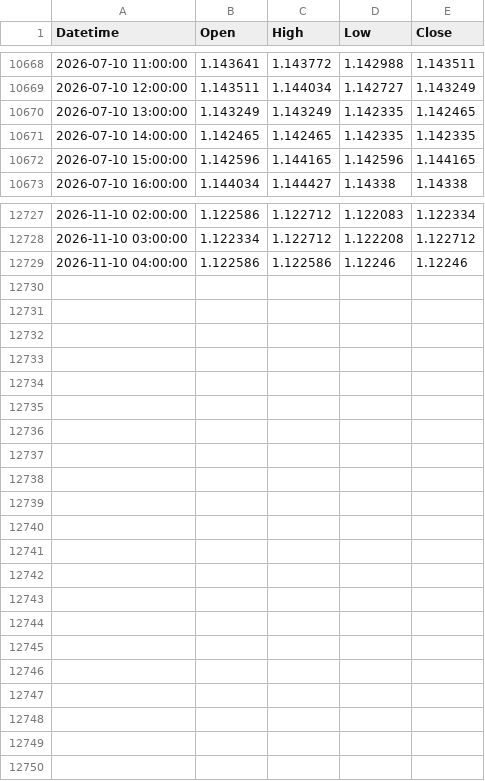
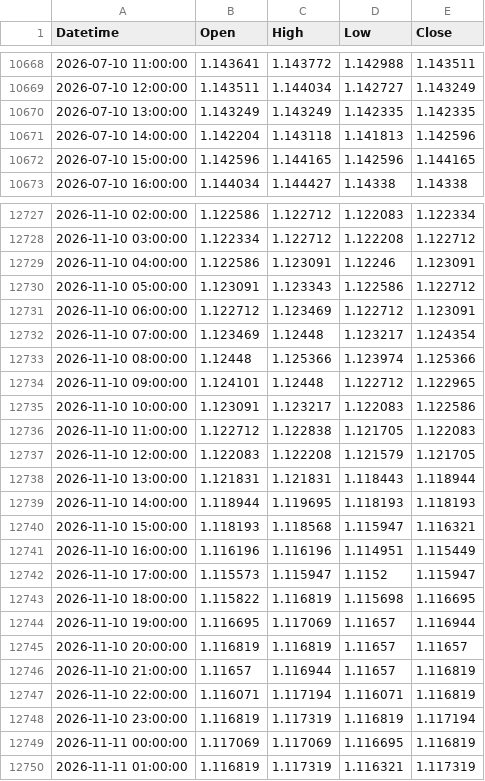
Before and after one commit to mailztoganesh-civil/forex-data, a CSV file: data/EURUSD/1h.csv, drawn as a sheet; only a part is shown, gaps mark what is left out; the diff covers the shown part only.

```diff
--- a/data/EURUSD/1h.csv
+++ b/data/EURUSD/1h.csv
@@ -10669,4 +10669,4 @@ Datetime,Open,High,Low,Close
 2026-07-10 12:00:00,1.143511,1.144034,1.142727,1.143249
-2026-07-10 13:00:00,1.143249,1.143249,1.142335,1.142465
-2026-07-10 14:00:00,1.142465,1.142465,1.142335,1.142335
+2026-07-10 13:00:00,1.143249,1.143249,1.142335,1.142335
+2026-07-10 14:00:00,1.142204,1.143118,1.141813,1.142596
 2026-07-10 15:00:00,1.142596,1.144165,1.142596,1.144165
@@ -12728,2 +12728,23 @@ Datetime,Open,High,Low,Close
 2026-11-10 03:00:00,1.122334,1.122712,1.122208,1.122712
-2026-11-10 04:00:00,1.122586,1.122586,1.12246,1.12246
+2026-11-10 04:00:00,1.122586,1.123091,1.12246,1.123091
+2026-11-10 05:00:00,1.123091,1.123343,1.122586,1.122712
+2026-11-10 06:00:00,1.122712,1.123469,1.122712,1.123091
+2026-11-10 07:00:00,1.123469,1.12448,1.123217,1.124354
+2026-11-10 08:00:00,1.12448,1.125366,1.123974,1.125366
+2026-11-10 09:00:00,1.124101,1.12448,1.122712,1.122965
+2026-11-10 10:00:00,1.123091,1.123217,1.122083,1.122586
+2026-11-10 11:00:00,1.122712,1.122838,1.121705,1.122083
+2026-11-10 12:00:00,1.122083,1.122208,1.121579,1.121705
+2026-11-10 13:00:00,1.121831,1.121831,1.118443,1.118944
+2026-11-10 14:00:00,1.118944,1.119695,1.118193,1.118193
+2026-11-10 15:00:00,1.118193,1.118568,1.115947,1.116321
+2026-11-10 16:00:00,1.116196,1.116196,1.114951,1.115449
+2026-11-10 17:00:00,1.115573,1.115947,1.1152,1.115947
+2026-11-10 18:00:00,1.115822,1.116819,1.115698,1.116695
+2026-11-10 19:00:00,1.116695,1.117069,1.11657,1.116944
+2026-11-10 20:00:00,1.116819,1.116819,1.11657,1.11657
+2026-11-10 21:00:00,1.11657,1.116944,1.11657,1.116819
+2026-11-10 22:00:00,1.116071,1.117194,1.116071,1.116819
+2026-11-10 23:00:00,1.116819,1.117319,1.116819,1.117194
+2026-11-11 00:00:00,1.117069,1.117069,1.116695,1.116819
+2026-11-11 01:00:00,1.116819,1.117319,1.116321,1.117319
```
Also changed, not shown: 10 edited cells elsewhere in this file, data/EURUSD/daily.csv, 2 other files.
